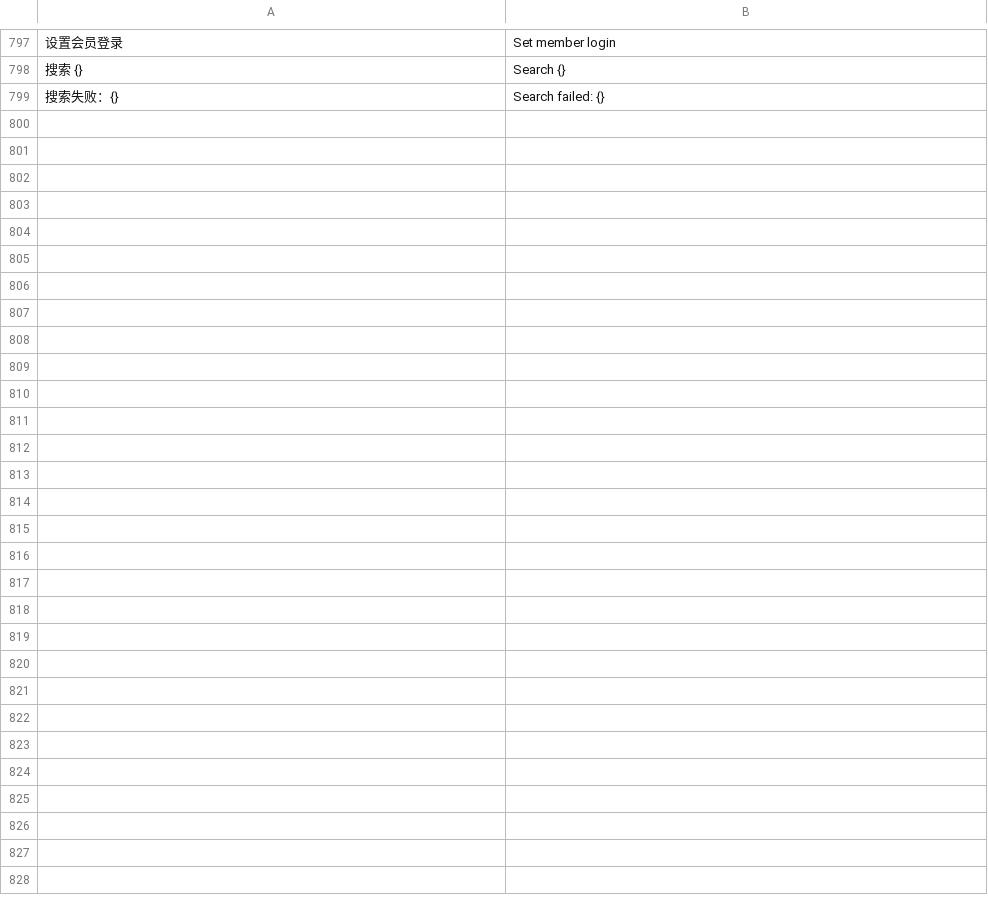
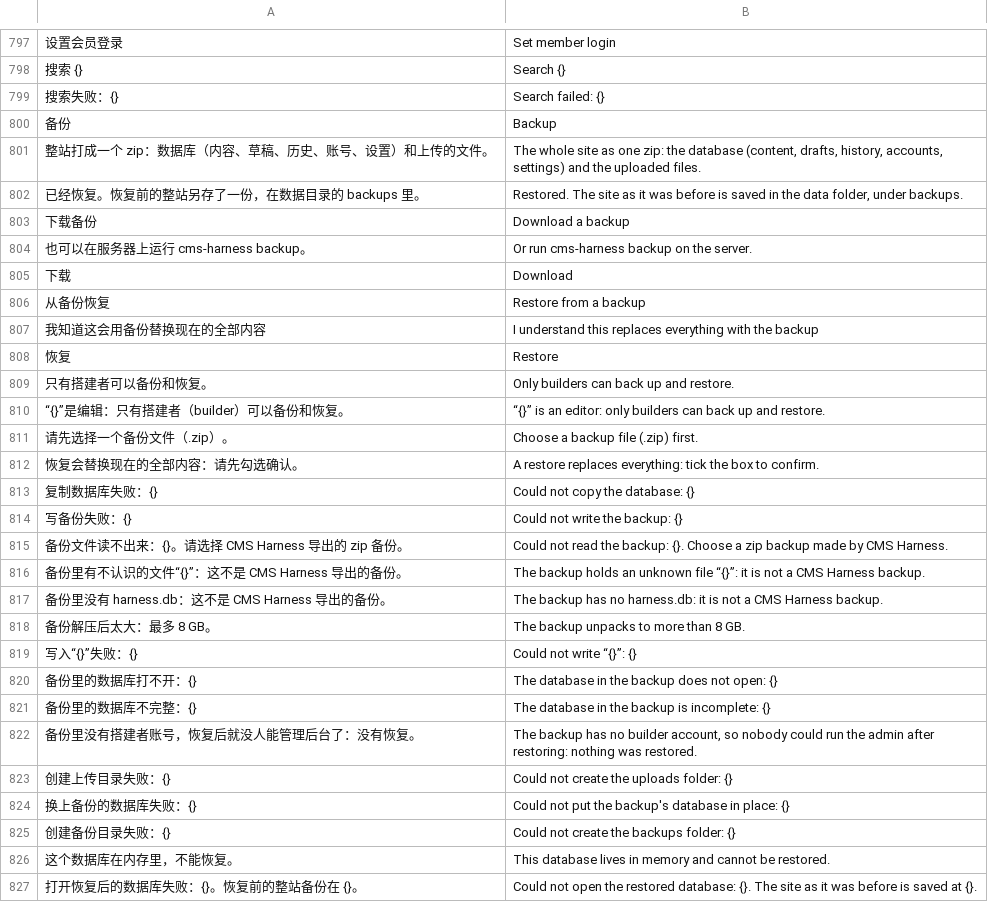
Before and after one commit to Michaelzhao9/cms-harness, a TSV file: src/i18n/en.tsv, drawn as a sheet; only a part is shown, gaps mark what is left out; the diff names each change by its address in the sheet, - before the commit and + after, or states it on an @@ line.

Commit message:
feat: backup and restore
The whole site as one zip: a consistent copy of the database (VACUUM INTO)
and every upload. Download it from Settings, or run cms-harness backup.
A restore (Settings, or cms-harness restore) checks the archive first:
only known file names, a size limit, a database that opens and has a
builder. It saves the current site under <data>/backups, then swaps the
database in under the connection lock.

```diff
--- a/src/i18n/en.tsv
+++ b/src/i18n/en.tsv
+row 800: 备份 | Backup
+row 801: 整站打成一个 zip：数据库（内容、草稿、历史、账号、设置）和上传的文件。 | The whole site as one zip: the database (content, drafts, history, accounts, settings) and the uploaded files.
+row 802: 已经恢复。恢复前的整站另存了一份，在数据目录的 backups 里。 | Restored. The site as it was before is saved in the data folder, under backups.
+row 803: 下载备份 | Download a backup
+row 804: 也可以在服务器上运行 cms-harness backup。 | Or run cms-harness backup on the server.
+row 805: 下载 | Download
+row 806: 从备份恢复 | Restore from a backup
+row 807: 我知道这会用备份替换现在的全部内容 | I understand this replaces everything with the backup
+row 808: 恢复 | Restore
+row 809: 只有搭建者可以备份和恢复。 | Only builders can back up and restore.
+row 810: “{}”是编辑：只有搭建者（builder）可以备份和恢复。 | “{}” is an editor: only builders can back up and restore.
+row 811: 请先选择一个备份文件（.zip）。 | Choose a backup file (.zip) first.
+row 812: 恢复会替换现在的全部内容：请先勾选确认。 | A restore replaces everything: tick the box to confirm.
+row 813: 复制数据库失败：{} | Could not copy the database: {}
+row 814: 写备份失败：{} | Could not write the backup: {}
+row 815: 备份文件读不出来：{}。请选择 CMS Harness 导出的 zip 备份。 | Could not read the backup: {}. Choose a zip backup made by CMS Harness.
+row 816: 备份里有不认识的文件“{}”：这不是 CMS Harness 导出的备份。 | The backup holds an unknown file “{}”: it is not a CMS Harness backup.
+row 817: 备份里没有 harness.db：这不是 CMS Harness 导出的备份。 | The backup has no harness.db: it is not a CMS Harness backup.
+row 818: 备份解压后太大：最多 8 GB。 | The backup unpacks to more than 8 GB.
+row 819: 写入“{}”失败：{} | Could not write “{}”: {}
+row 820: 备份里的数据库打不开：{} | The database in the backup does not open: {}
+row 821: 备份里的数据库不完整：{} | The database in the backup is incomplete: {}
+row 822: 备份里没有搭建者账号，恢复后就没人能管理后台了：没有恢复。 | The backup has no builder account, so nobody could run the admin after restoring: nothing was restored.
+row 823: 创建上传目录失败：{} | Could not create the uploads folder: {}
+row 824: 换上备份的数据库失败：{} | Could not put the backup's database in place: {}
+row 825: 创建备份目录失败：{} | Could not create the backups folder: {}
+row 826: 这个数据库在内存里，不能恢复。 | This database lives in memory and cannot be restored.
+row 827: 打开恢复后的数据库失败：{}。恢复前的整站备份在 {}。 | Could not open the restored database: {}. The site as it was before is saved at {}.
```
Also changed, not shown: 9 other files.
